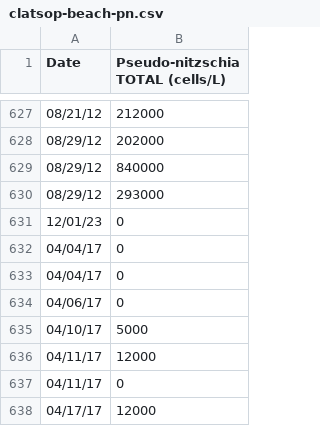
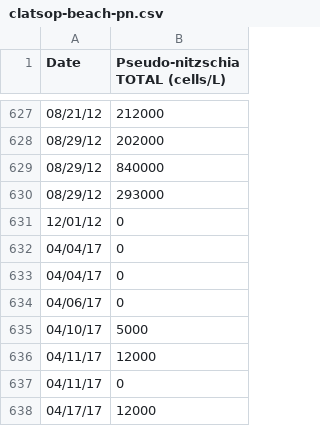
Before and after one commit to Capanator/DATect-Forecasting-Domoic-Acid, a CSV file: data/raw/pn-input/clatsop-beach-pn.csv, drawn as a sheet; only a part is shown, gaps mark what is left out.

```diff
--- a/data/raw/pn-input/clatsop-beach-pn.csv
+++ b/data/raw/pn-input/clatsop-beach-pn.csv
@@ -630,3 +630,3 @@
 08/29/12,293000
-12/01/23,0
+12/01/12,0
 04/04/17,0
```
Also changed, not shown: 1 other file.
